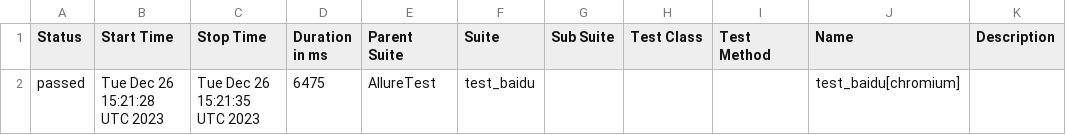
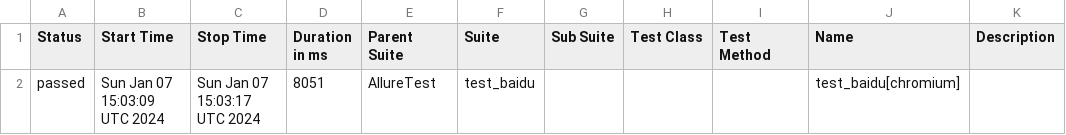
Before and after one commit to douagz/test_report_page, a CSV file: AllureReport/data/suites.csv, drawn as a sheet.

Commit message:
Update the report folder

```diff
--- a/AllureReport/data/suites.csv
+++ b/AllureReport/data/suites.csv
@@ -1,2 +1,2 @@
 "Status","Start Time","Stop Time","Duration in ms","Parent Suite","Suite","Sub Suite","Test Class","Test Method","Name","Description"
-"passed","Tue Dec 26 15:21:28 UTC 2023","Tue Dec 26 15:21:35 UTC 2023","6475","AllureTest","test_baidu","","","","test_baidu[chromium]",""
+"passed","Sun Jan 07 15:03:09 UTC 2024","Sun Jan 07 15:03:17 UTC 2024","8051","AllureTest","test_baidu","","","","test_baidu[chromium]",""
```
Also changed, not shown: 19 other files.
